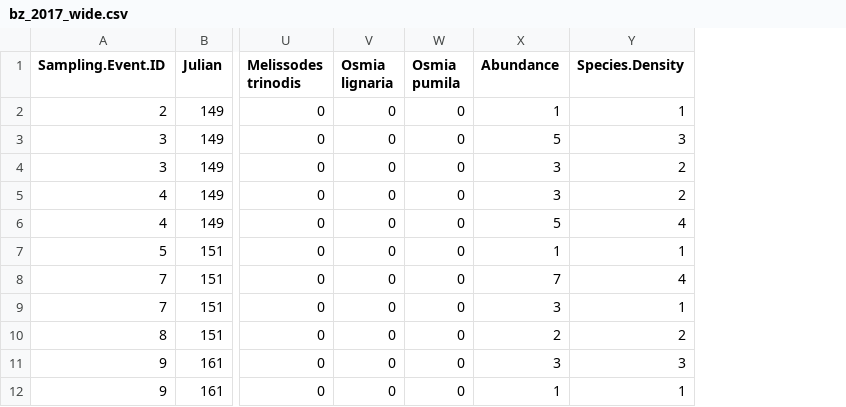
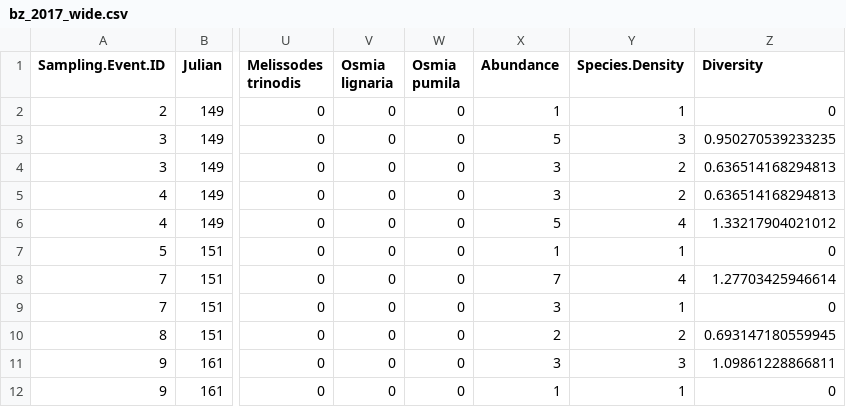
Before and after one commit to njlyon0/lyon-ms-thesis_bee-project, a CSV file: Data/Clean/bz_2017_wide.csv, drawn as a sheet; only a part is shown, gaps mark what is left out; the diff names each change by its address in the sheet, - before the commit and + after, or states it on an @@ line.

```diff
--- a/Data/Clean/bz_2017_wide.csv
+++ b/Data/Clean/bz_2017_wide.csv
+column Z (Diversity), rows 2-12: 0 | 0.950270539233235 | 0.636514168294813 | 0.636514168294813 | 1.33217904021012 | 0 | 1.27703425946614 | 0 | 0.693147180559945 | 1.09861228866811 | 0
```
Also changed, not shown: 7 other files.
